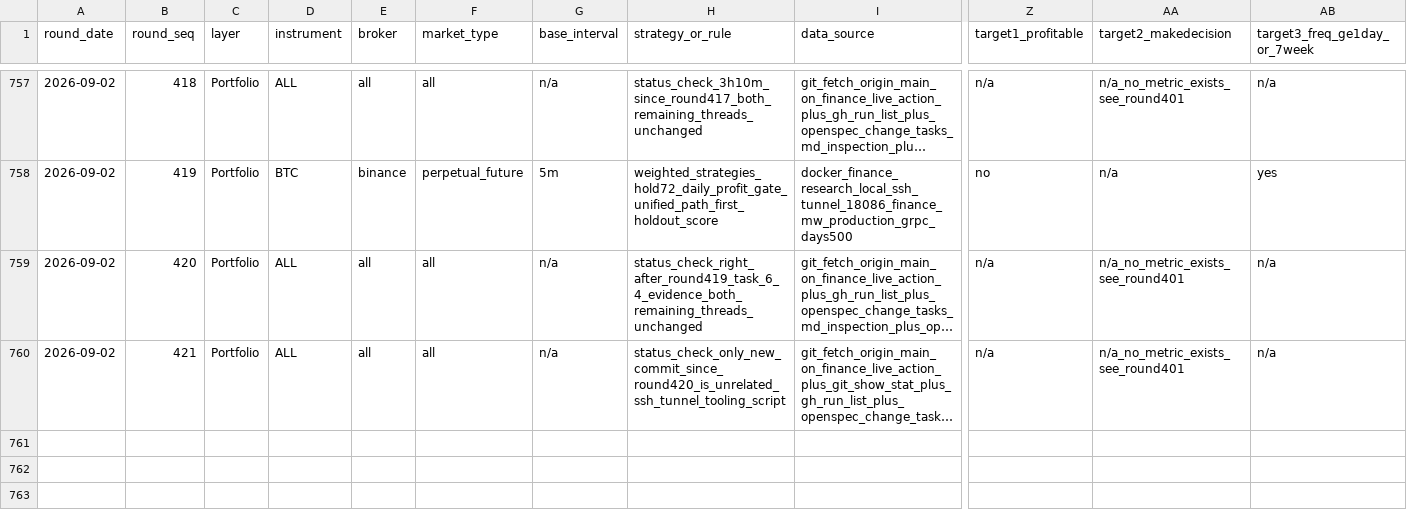
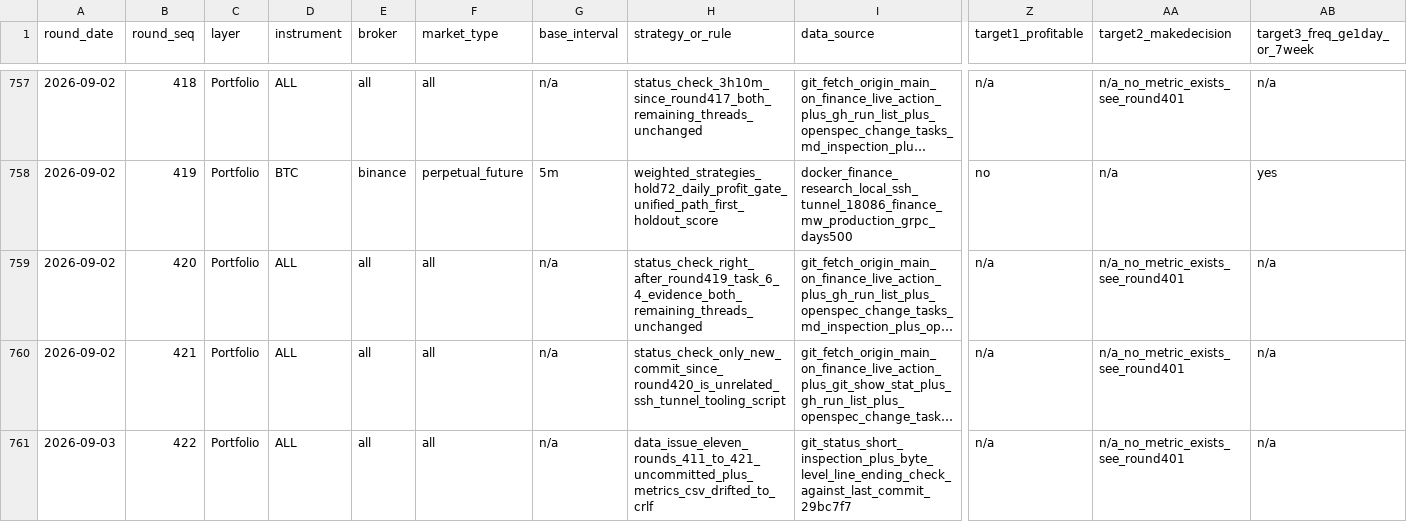
Before and after one commit to ThanhNguyenDat/finance-workspace, a CSV file: research/quant/reports/optimize_loop_update_v2.csv, drawn as a sheet; only a part is shown, gaps mark what is left out; long unchanged cells end in …; rows hold the shown columns only; the diff names each change by its address in the sheet, - before the commit and + after, or states it on an @@ line.

```diff
--- a/research/quant/reports/optimize_loop_update_v2.csv
+++ b/research/quant/reports/optimize_loop_update_v2.csv
+row 761: 2026-09-03 | 422 | Portfolio | ALL | all | all | n/a | data_issue_eleven_rounds_411_to_421_uncommitted_plus_metrics_csv_drifted_to_crlf | git_status_short_inspection_plus_byte_level_line_ending_check_against_last_commit_29bc7f7 | n/a | n/a_no_metric_exists_see_round401 | n/a
```
Also changed, not shown: 2 other files.
